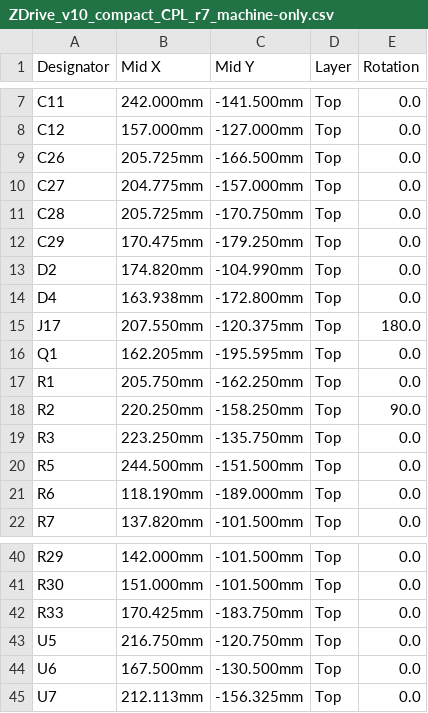
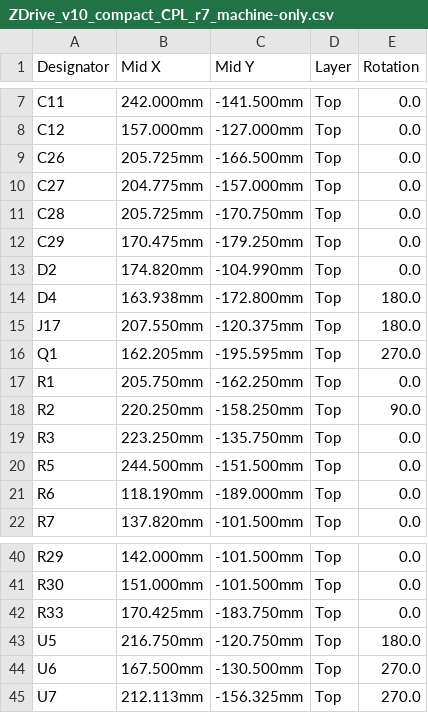
Before and after one commit to jlvandusen/Z-ClassControlSystem, a CSV file: hardware/fab/ZDrive_v10_compact_CPL_r7_machine-only.csv, drawn as a sheet; only a part is shown, gaps mark what is left out.

```diff
--- a/hardware/fab/ZDrive_v10_compact_CPL_r7_machine-only.csv
+++ b/hardware/fab/ZDrive_v10_compact_CPL_r7_machine-only.csv
@@ -13,5 +13,5 @@ C29,170.475mm,-179.250mm,Top,0.0
 D2,174.820mm,-104.990mm,Top,0.0
-D4,163.938mm,-172.800mm,Top,0.0
+D4,163.938mm,-172.800mm,Top,180.0
 J17,207.550mm,-120.375mm,Top,180.0
-Q1,162.205mm,-195.595mm,Top,0.0
+Q1,162.205mm,-195.595mm,Top,270.0
 R1,205.750mm,-162.250mm,Top,0.0
@@ -42,4 +42,4 @@ R30,151.000mm,-101.500mm,Top,0.0
 R33,170.425mm,-183.750mm,Top,0.0
-U5,216.750mm,-120.750mm,Top,0.0
-U6,167.500mm,-130.500mm,Top,0.0
-U7,212.113mm,-156.325mm,Top,0.0
+U5,216.750mm,-120.750mm,Top,180.0
+U6,167.500mm,-130.500mm,Top,270.0
+U7,212.113mm,-156.325mm,Top,270.0
```
Also changed, not shown: hardware/fab/compact-20260823/cpl_jlcpcb.csv, 3 other files.
